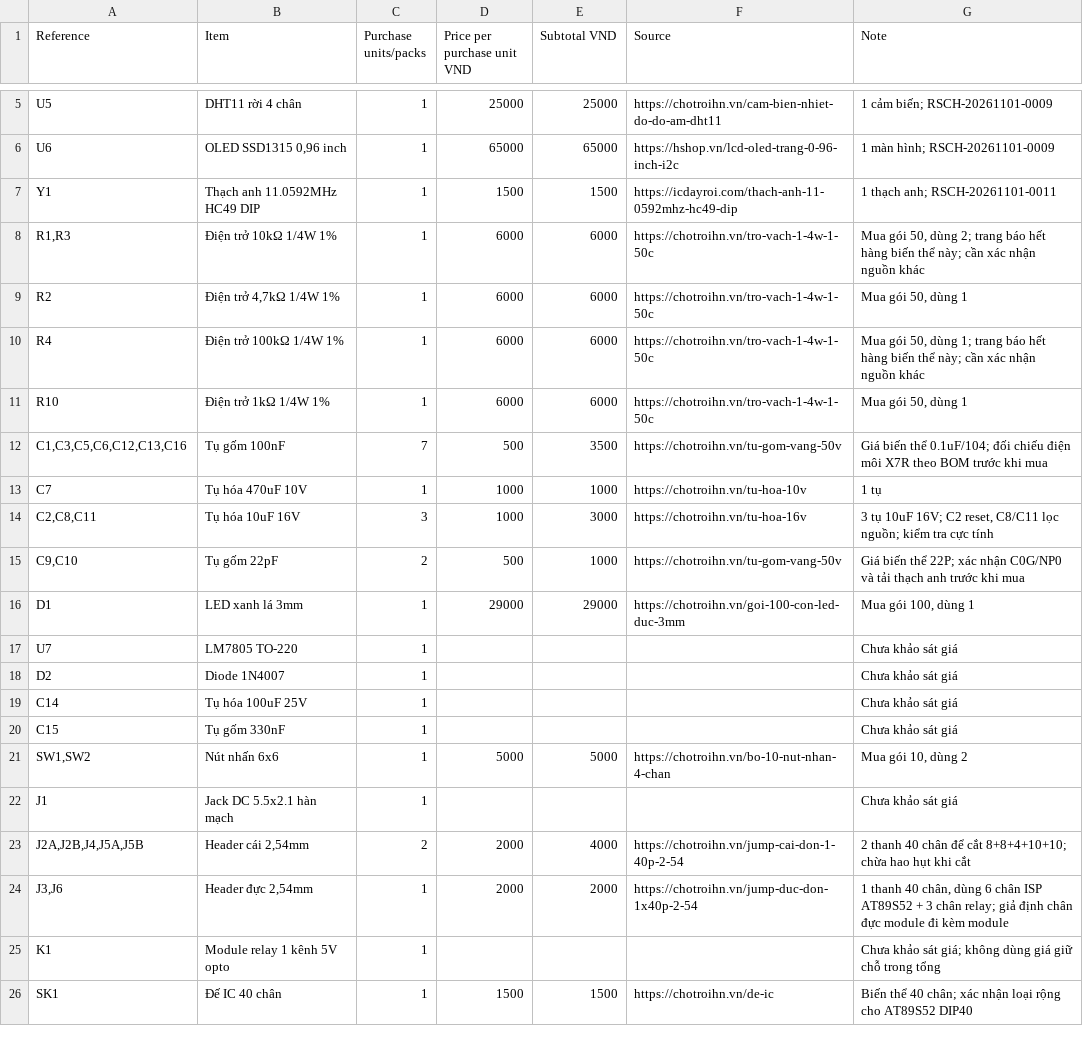
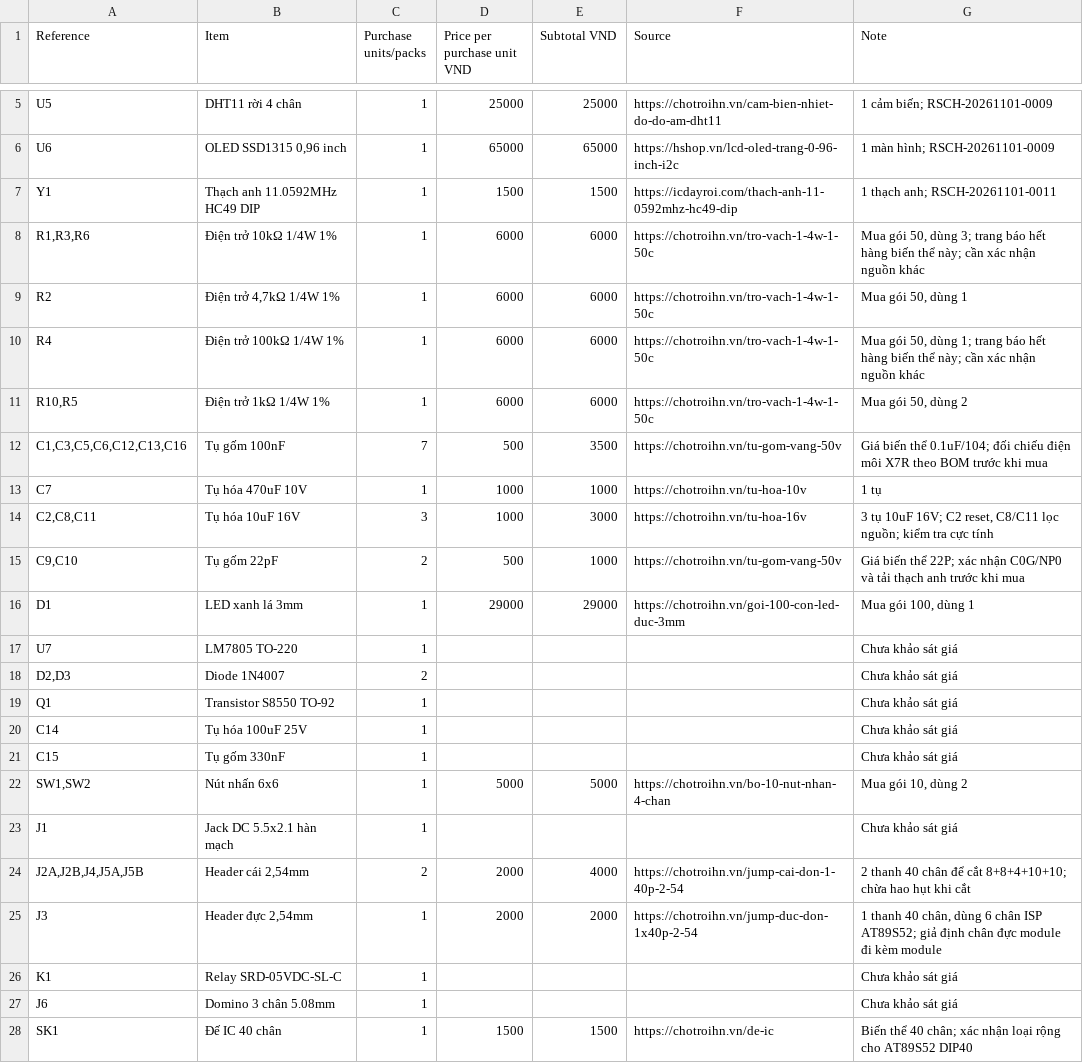
Before and after one commit to galaxy31122004-arch/Do-an-Tuan, a CSV file: hardware/cost-estimate.csv, drawn as a sheet; only a part is shown, gaps mark what is left out.

```diff
--- a/hardware/cost-estimate.csv
+++ b/hardware/cost-estimate.csv
@@ -7,6 +7,6 @@ U6,"OLED SSD1315 0,96 inch",1,65000,65000,https://hshop.vn/lcd-oled-trang-0-96-i
 Y1,Thạch anh 11.0592MHz HC49 DIP,1,1500,1500,https://icdayroi.com/thach-anh-11-0592mhz-hc49-dip,1 thạch anh; RSCH-20261101-0011
-"R1,R3",Điện trở 10kΩ 1/4W 1%,1,6000,6000,https://chotroihn.vn/tro-vach-1-4w-1-50c,"Mua gói 50, dùng 2; trang báo hết hàng biến thể này; cần xác nhận nguồn khác"
+"R1,R3,R6",Điện trở 10kΩ 1/4W 1%,1,6000,6000,https://chotroihn.vn/tro-vach-1-4w-1-50c,"Mua gói 50, dùng 3; trang báo hết hàng biến thể này; cần xác nhận nguồn khác"
 R2,"Điện trở 4,7kΩ 1/4W 1%",1,6000,6000,https://chotroihn.vn/tro-vach-1-4w-1-50c,"Mua gói 50, dùng 1"
 R4,Điện trở 100kΩ 1/4W 1%,1,6000,6000,https://chotroihn.vn/tro-vach-1-4w-1-50c,"Mua gói 50, dùng 1; trang báo hết hàng biến thể này; cần xác nhận nguồn khác"
-R10,Điện trở 1kΩ 1/4W 1%,1,6000,6000,https://chotroihn.vn/tro-vach-1-4w-1-50c,"Mua gói 50, dùng 1"
+"R10,R5",Điện trở 1kΩ 1/4W 1%,1,6000,6000,https://chotroihn.vn/tro-vach-1-4w-1-50c,"Mua gói 50, dùng 2"
 "C1,C3,C5,C6,C12,C13,C16",Tụ gốm 100nF,7,500,3500,https://chotroihn.vn/tu-gom-vang-50v,Giá biến thể 0.1uF/104; đối chiếu điện môi X7R theo BOM trước khi mua
@@ -17,3 +17,4 @@ D1,LED xanh lá 3mm,1,29000,29000,https://chotroihn.vn/goi-100-con-led-duc-3mm,"
 U7,LM7805 TO-220,1,,,,Chưa khảo sát giá
-D2,Diode 1N4007,1,,,,Chưa khảo sát giá
+"D2,D3",Diode 1N4007,2,,,,Chưa khảo sát giá
+Q1,Transistor S8550 TO-92,1,,,,Chưa khảo sát giá
 C14,Tụ hóa 100uF 25V,1,,,,Chưa khảo sát giá
@@ -23,4 +24,5 @@ J1,Jack DC 5.5x2.1 hàn mạch,1,,,,Chưa khảo sát giá
 "J2A,J2B,J4,J5A,J5B","Header cái 2,54mm",2,2000,4000,https://chotroihn.vn/jump-cai-don-1-40p-2-54,2 thanh 40 chân để cắt 8+8+4+10+10; chừa hao hụt khi cắt
-"J3,J6","Header đực 2,54mm",1,2000,2000,https://chotroihn.vn/jump-duc-don-1x40p-2-54,"1 thanh 40 chân, dùng 6 chân ISP AT89S52 + 3 chân relay; giả định chân đực module đi kèm module"
-K1,Module relay 1 kênh 5V opto,1,,,,Chưa khảo sát giá; không dùng giá giữ chỗ trong tổng
+J3,"Header đực 2,54mm",1,2000,2000,https://chotroihn.vn/jump-duc-don-1x40p-2-54,"1 thanh 40 chân, dùng 6 chân ISP AT89S52; giả định chân đực module đi kèm module"
+K1,Relay SRD-05VDC-SL-C,1,,,,Chưa khảo sát giá
+J6,Domino 3 chân 5.08mm,1,,,,Chưa khảo sát giá
 SK1,Đế IC 40 chân,1,1500,1500,https://chotroihn.vn/de-ic,Biến thể 40 chân; xác nhận loại rộng cho AT89S52 DIP40
```
Also changed, not shown: hardware/BOM.csv, 16 other files.
